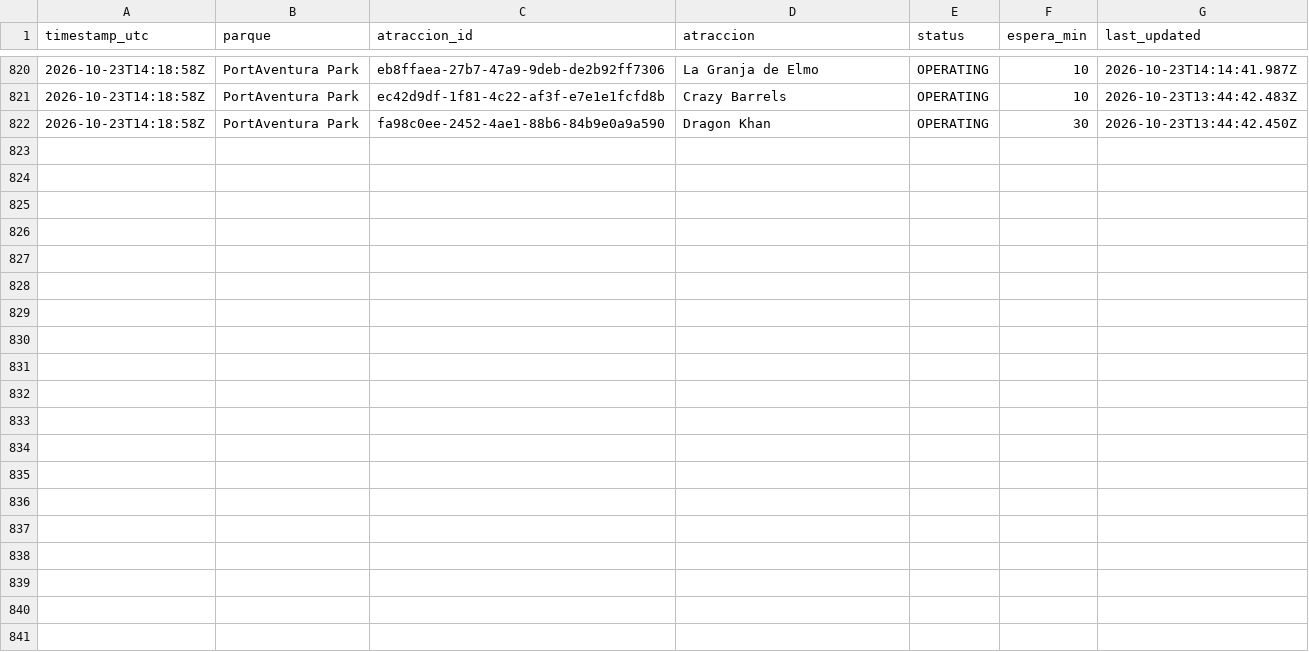
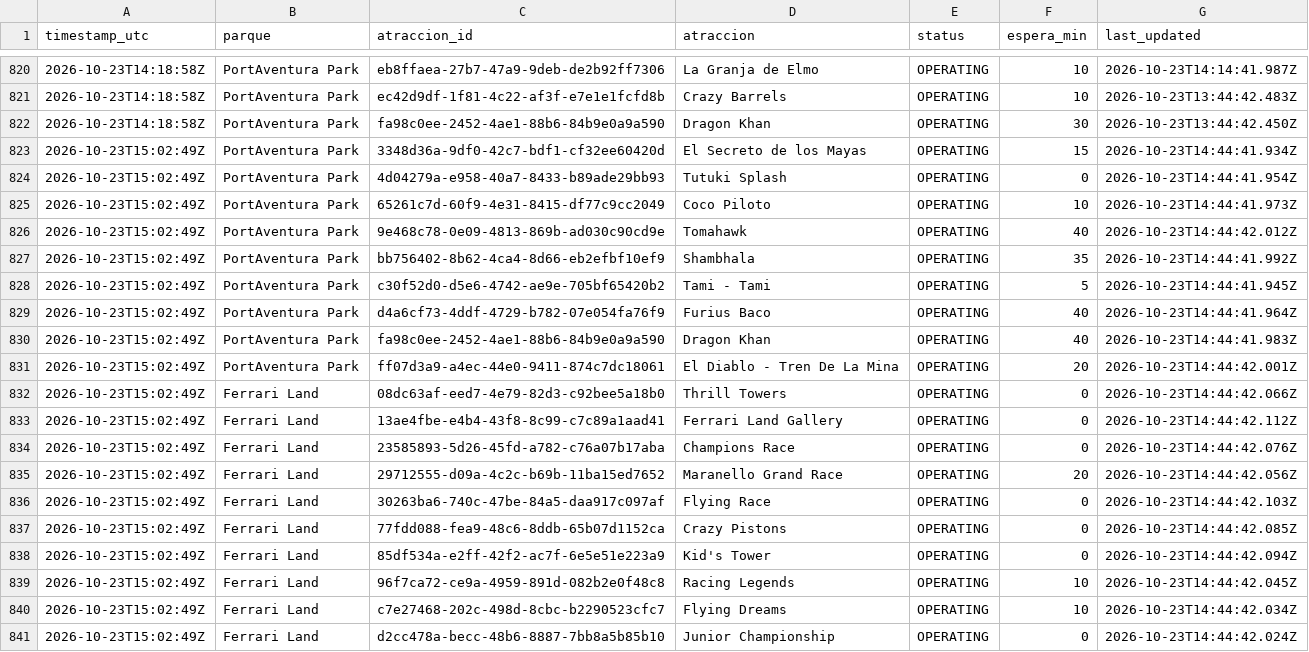
Before and after one commit to ridehunters/colas-portaventura, a CSV file: data/historico/colas_2026-10.csv, drawn as a sheet; only a part is shown, gaps mark what is left out.

```diff
--- a/data/historico/colas_2026-10.csv
+++ b/data/historico/colas_2026-10.csv
@@ -822 +822,20 @@ timestamp_utc,parque,atraccion_id,atraccion,status,espera_min,last_updated
 2026-10-23T14:18:58Z,PortAventura Park,fa98c0ee-2452-4ae1-88b6-84b9e0a9a590,Dragon Khan,OPERATING,30,2026-10-23T13:44:42.450Z
+2026-10-23T15:02:49Z,PortAventura Park,3348d36a-9df0-42c7-bdf1-cf32ee60420d,El Secreto de los Mayas,OPERATING,15,2026-10-23T14:44:41.934Z
+2026-10-23T15:02:49Z,PortAventura Park,4d04279a-e958-40a7-8433-b89ade29bb93,Tutuki Splash,OPERATING,0,2026-10-23T14:44:41.954Z
+2026-10-23T15:02:49Z,PortAventura Park,65261c7d-60f9-4e31-8415-df77c9cc2049,Coco Piloto,OPERATING,10,2026-10-23T14:44:41.973Z
+2026-10-23T15:02:49Z,PortAventura Park,9e468c78-0e09-4813-869b-ad030c90cd9e,Tomahawk,OPERATING,40,2026-10-23T14:44:42.012Z
+2026-10-23T15:02:49Z,PortAventura Park,bb756402-8b62-4ca4-8d66-eb2efbf10ef9,Shambhala,OPERATING,35,2026-10-23T14:44:41.992Z
+2026-10-23T15:02:49Z,PortAventura Park,c30f52d0-d5e6-4742-ae9e-705bf65420b2,Tami - Tami,OPERATING,5,2026-10-23T14:44:41.945Z
+2026-10-23T15:02:49Z,PortAventura Park,d4a6cf73-4ddf-4729-b782-07e054fa76f9,Furius Baco,OPERATING,40,2026-10-23T14:44:41.964Z
+2026-10-23T15:02:49Z,PortAventura Park,fa98c0ee-2452-4ae1-88b6-84b9e0a9a590,Dragon Khan,OPERATING,40,2026-10-23T14:44:41.983Z
+2026-10-23T15:02:49Z,PortAventura Park,ff07d3a9-a4ec-44e0-9411-874c7dc18061,El Diablo - Tren De La Mina,OPERATING,20,2026-10-23T14:44:42.001Z
+2026-10-23T15:02:49Z,Ferrari Land,08dc63af-eed7-4e79-82d3-c92bee5a18b0,Thrill Towers,OPERATING,0,2026-10-23T14:44:42.066Z
+2026-10-23T15:02:49Z,Ferrari Land,13ae4fbe-e4b4-43f8-8c99-c7c89a1aad41,Ferrari Land Gallery,OPERATING,0,2026-10-23T14:44:42.112Z
+2026-10-23T15:02:49Z,Ferrari Land,23585893-5d26-45fd-a782-c76a07b17aba,Champions Race,OPERATING,0,2026-10-23T14:44:42.076Z
+2026-10-23T15:02:49Z,Ferrari Land,29712555-d09a-4c2c-b69b-11ba15ed7652,Maranello Grand Race,OPERATING,20,2026-10-23T14:44:42.056Z
+2026-10-23T15:02:49Z,Ferrari Land,30263ba6-740c-47be-84a5-daa917c097af,Flying Race,OPERATING,0,2026-10-23T14:44:42.103Z
+2026-10-23T15:02:49Z,Ferrari Land,77fdd088-fea9-48c6-8ddb-65b07d1152ca,Crazy Pistons,OPERATING,0,2026-10-23T14:44:42.085Z
+2026-10-23T15:02:49Z,Ferrari Land,85df534a-e2ff-42f2-ac7f-6e5e51e223a9,Kid's Tower,OPERATING,0,2026-10-23T14:44:42.094Z
+2026-10-23T15:02:49Z,Ferrari Land,96f7ca72-ce9a-4959-891d-082b2e0f48c8,Racing Legends,OPERATING,10,2026-10-23T14:44:42.045Z
+2026-10-23T15:02:49Z,Ferrari Land,c7e27468-202c-498d-8cbc-b2290523cfc7,Flying Dreams,OPERATING,10,2026-10-23T14:44:42.034Z
+2026-10-23T15:02:49Z,Ferrari Land,d2cc478a-becc-48b6-8887-7bb8a5b85b10,Junior Championship,OPERATING,0,2026-10-23T14:44:42.024Z
```
Also changed, not shown: data/historico/queuetimes_2026-10.csv.
